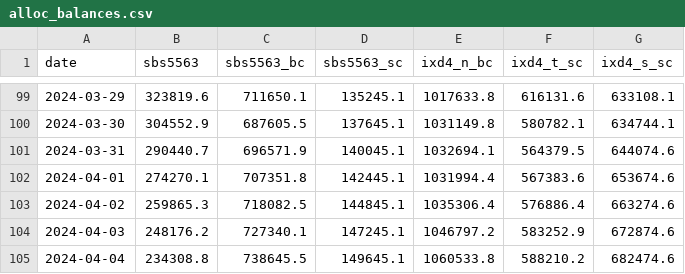
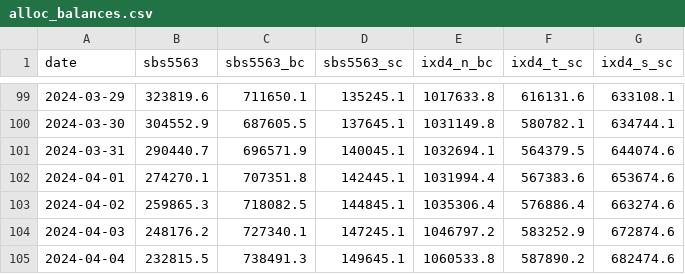
Before and after one commit to jsivak7/roarcollab, a CSV file: data/alloc_balances.csv, drawn as a sheet; only a part is shown, gaps mark what is left out.

```diff
--- a/data/alloc_balances.csv
+++ b/data/alloc_balances.csv
@@ -104,2 +104,2 @@ date,sbs5563,sbs5563_bc,sbs5563_sc,ixd4_n_bc,ixd4_t_sc,ixd4_s_sc
 2024-04-03,248176.2,727340.1,147245.1,1046797.2,583252.9,672874.6
-2024-04-04,234308.8,738645.5,149645.1,1060533.8,588210.2,682474.6
+2024-04-04,232815.5,738491.3,149645.1,1060533.8,587890.2,682474.6
```
Also changed, not shown: 6 other files.
